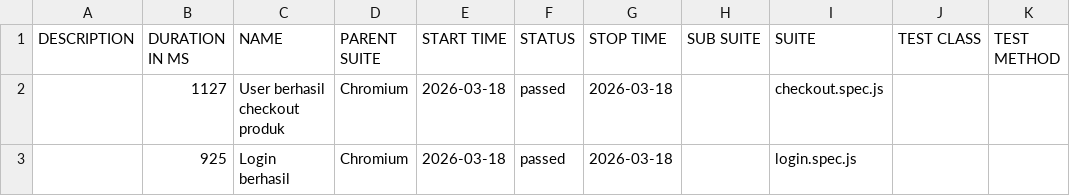
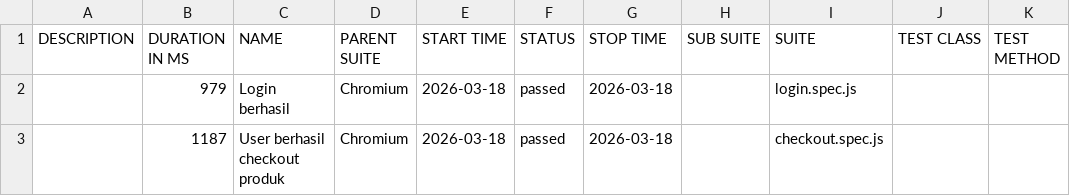
Before and after one commit to VinaWulandari/playwright-portfolio, a CSV file: data/suites.csv, drawn as a sheet.

```diff
--- a/data/suites.csv
+++ b/data/suites.csv
@@ -1,3 +1,3 @@
 "DESCRIPTION","DURATION IN MS","NAME","PARENT SUITE","START TIME","STATUS","STOP TIME","SUB SUITE","SUITE","TEST CLASS","TEST METHOD"
-"","1127","User berhasil checkout produk","Chromium","2026-03-18","passed","2026-03-18","","checkout.spec.js","",""
-"","925","Login berhasil","Chromium","2026-03-18","passed","2026-03-18","","login.spec.js","",""
+"","979","Login berhasil","Chromium","2026-03-18","passed","2026-03-18","","login.spec.js","",""
+"","1187","User berhasil checkout produk","Chromium","2026-03-18","passed","2026-03-18","","checkout.spec.js","",""
```
Also changed, not shown: 18 other files.
